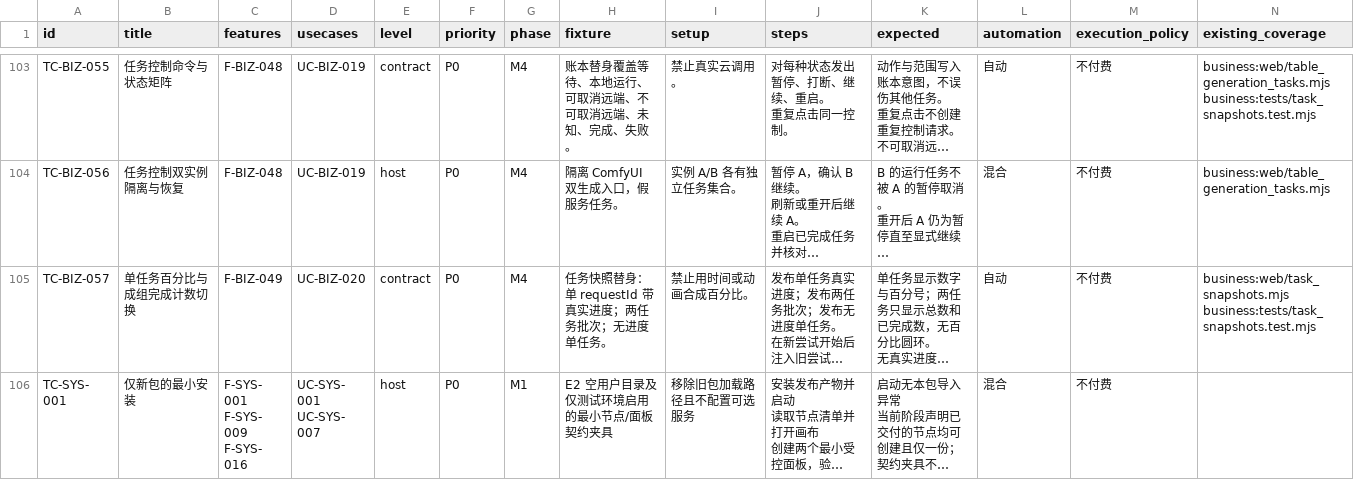
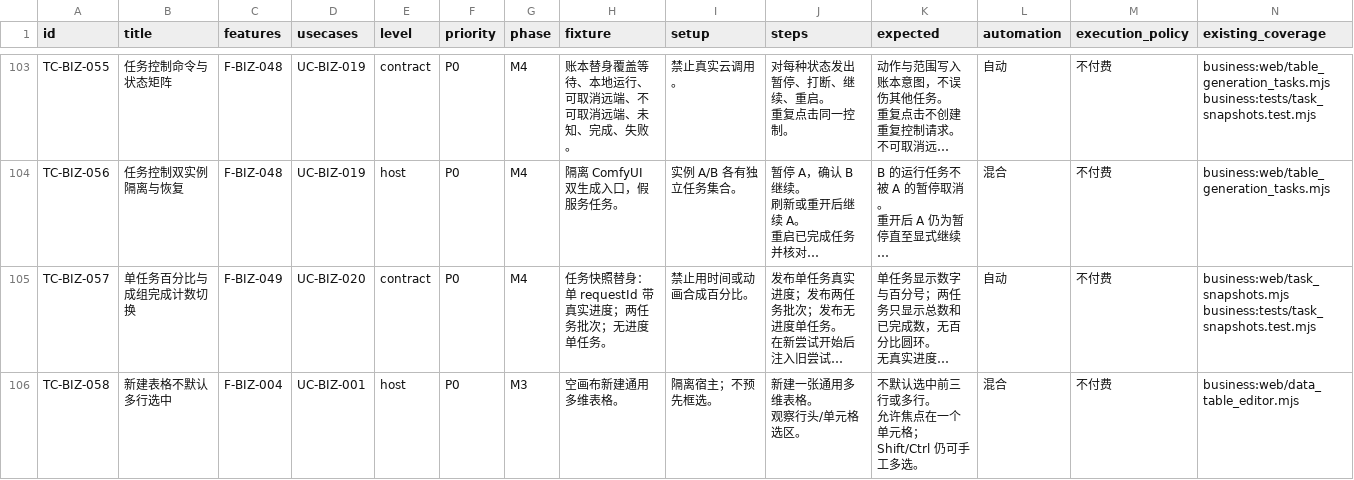
Before and after one commit to TeutonicMepheles/ComfyUI-DAELab-Creative-Studio, a CSV file: docs/migration-blueprint/tests.csv, drawn as a sheet; only a part is shown, gaps mark what is left out; the shorter side is filled out with more unchanged rows; long unchanged cells end in …; rows hold the shown columns only; ↵ is a line break in a cell; the diff covers the shown part only; the diff names each change by its address in the sheet, - before the commit and + after, or states it on an @@ line.

```diff
--- a/docs/migration-blueprint/tests.csv
+++ b/docs/migration-blueprint/tests.csv
+row 106: TC-BIZ-058 | 新建表格不默认多行选中 | F-BIZ-004 | UC-BIZ-001 | host | P0 | M3 | 空画布新建通用多维表格。 | 隔离宿主；不预先框选。 | 新建一张通用多维表格。 ↵ 观察行头/单元格选区。 | 不默认选中前三行或多行。 ↵ 允许焦点在一个单元格；Shift/Ctrl 仍可手工多选。 | 混合 | 不付费 | business:web/data_table_editor.mjs
```
Also changed, not shown: 1 added row elsewhere in this file, docs/migration-blueprint/features.csv, docs/migration-blueprint/usecases.csv, 8 other files.
